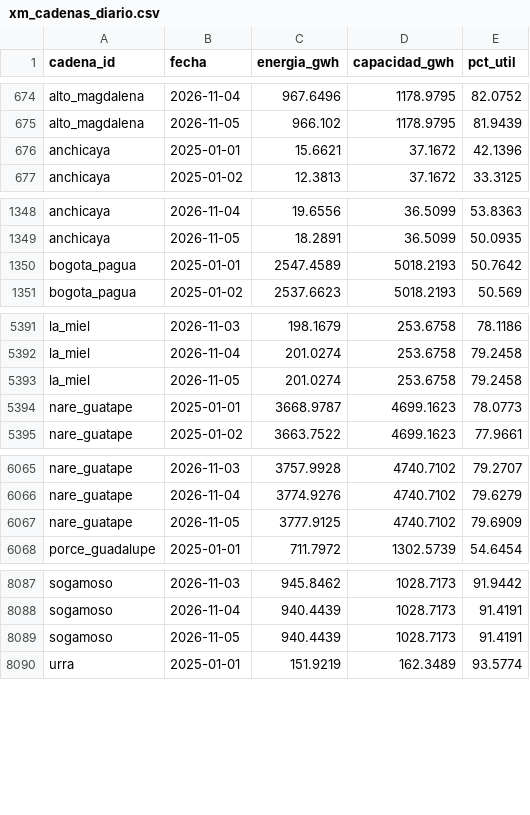
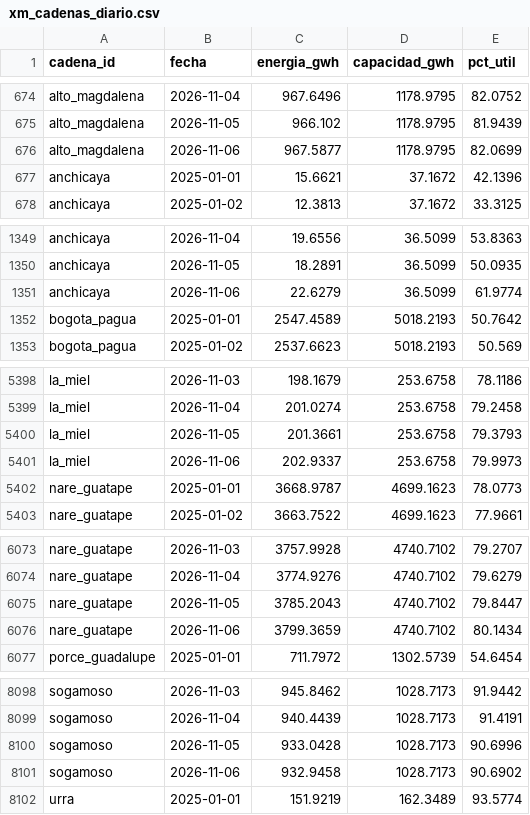
Before and after one commit to jsroncancio/embalses-sin, a CSV file: data/processed/xm_cadenas_diario.csv, drawn as a sheet; only a part is shown, gaps mark what is left out; the diff covers the shown part only.

```diff
--- a/data/processed/xm_cadenas_diario.csv
+++ b/data/processed/xm_cadenas_diario.csv
@@ -675,2 +675,3 @@ alto_magdalena,2026-11-04,967.6496,1178.9795,82.0752
 alto_magdalena,2026-11-05,966.102,1178.9795,81.9439
+alto_magdalena,2026-11-06,967.5877,1178.9795,82.0699
 anchicaya,2025-01-01,15.6621,37.1672,42.1396
@@ -1349,2 +1350,3 @@ anchicaya,2026-11-04,19.6556,36.5099,53.8363
 anchicaya,2026-11-05,18.2891,36.5099,50.0935
+anchicaya,2026-11-06,22.6279,36.5099,61.9774
 bogota_pagua,2025-01-01,2547.4589,5018.2193,50.7642
@@ -5392,3 +5399,4 @@ la_miel,2026-11-03,198.1679,253.6758,78.1186
 la_miel,2026-11-04,201.0274,253.6758,79.2458
-la_miel,2026-11-05,201.0274,253.6758,79.2458
+la_miel,2026-11-05,201.3661,253.6758,79.3793
+la_miel,2026-11-06,202.9337,253.6758,79.9973
 nare_guatape,2025-01-01,3668.9787,4699.1623,78.0773
@@ -6066,3 +6074,4 @@ nare_guatape,2026-11-03,3757.9928,4740.7102,79.2707
 nare_guatape,2026-11-04,3774.9276,4740.7102,79.6279
-nare_guatape,2026-11-05,3777.9125,4740.7102,79.6909
+nare_guatape,2026-11-05,3785.2043,4740.7102,79.8447
+nare_guatape,2026-11-06,3799.3659,4740.7102,80.1434
 porce_guadalupe,2025-01-01,711.7972,1302.5739,54.6454
@@ -8088,3 +8099,4 @@ sogamoso,2026-11-03,945.8462,1028.7173,91.9442
 sogamoso,2026-11-04,940.4439,1028.7173,91.4191
-sogamoso,2026-11-05,940.4439,1028.7173,91.4191
+sogamoso,2026-11-05,933.0428,1028.7173,90.6996
+sogamoso,2026-11-06,932.9458,1028.7173,90.6902
 urra,2025-01-01,151.9219,162.3489,93.5774
```
Also changed, not shown: 8 added rows elsewhere in this file, data/processed/xm_embalses_ultimo.csv, data/processed/xm_sistema_diario.csv, 7 other files.
